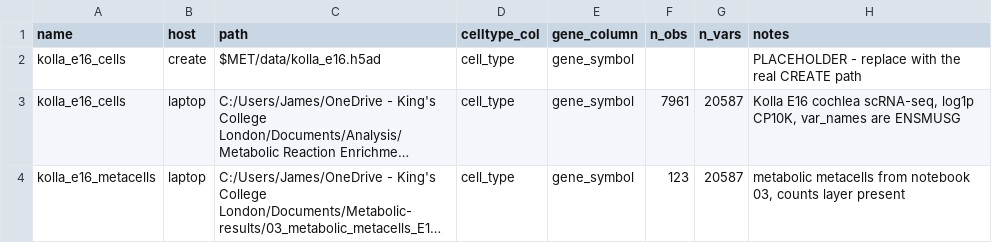
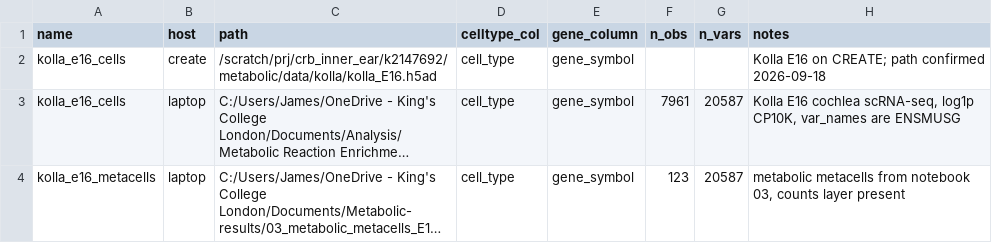
Before and after one commit to james-os/Metabolic-pipeline, a TSV file: metabolic_tools/data/dataset_registry.tsv, drawn as a sheet; long unchanged cells end in …; the diff names each change by its address in the sheet, - before the commit and + after, or states it on an @@ line.

```diff
--- a/metabolic_tools/data/dataset_registry.tsv
+++ b/metabolic_tools/data/dataset_registry.tsv
-C2 (path): $MET/data/kolla_e16.h5ad
+C2 (path): /scratch/prj/crb_inner_ear/k2147692/metabolic/data/kolla/kolla_E16.h5ad
-H2 (notes): PLACEHOLDER - replace with the real CREATE path
+H2 (notes): Kolla E16 on CREATE; path confirmed 2026-09-18
```
